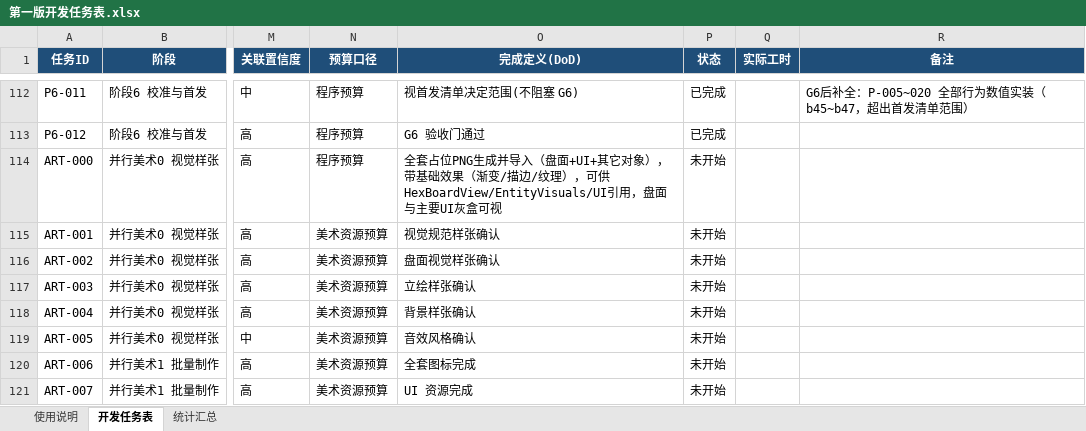
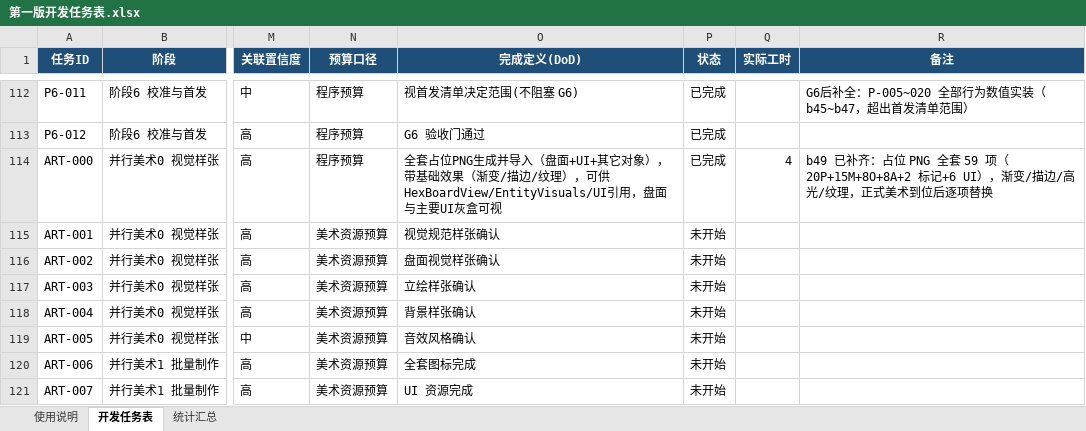
Before and after one commit to TXYzznc/Everlight-Tales, an Excel workbook: Docs/GameDesign/10-开发计划/第一版开发任务表.xlsx, sheet 开发任务表, drawn as a sheet; only a part is shown, gaps mark what is left out; values as stored, in another font and other column widths than the file's, no borders; the diff names each change by its address in the sheet, - before the commit and + after, or states it on an @@ line.

Commit message:
b49 收口：更新分批执行计划与任务表
分批执行计划补记 b49；任务表 ART-000 置已完成（实际工时 4）。

```diff
--- a/Docs/GameDesign/10-开发计划/第一版开发任务表.xlsx (sheet 开发任务表)
+++ b/Docs/GameDesign/10-开发计划/第一版开发任务表.xlsx (sheet 开发任务表)
-P114 (状态): 未开始
+P114 (状态): 已完成
-Q114 (实际工时): (empty)
+Q114 (实际工时): 4
-R114 (备注): (empty)
+R114 (备注): b49 已补齐：占位 PNG 全套 59 项（20P+15M+8O+8A+2 标记+6 UI），渐变/描边/高光/纹理，正式美术到位后逐项替换
```
Also changed, not shown: 1 other file.
